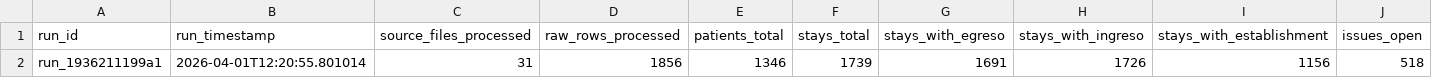
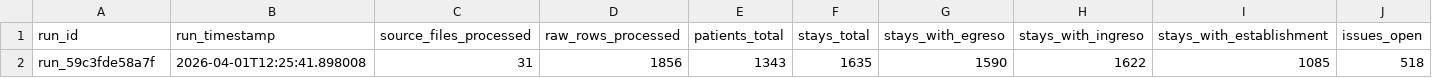
Before and after one commit to felix-antonio-sl/hdos, a CSV file: output/spreadsheet/canonical/pipeline_health.csv, drawn as a sheet; only a part is shown; removed rows and columns are numbered as before the commit, all else as after; rows hold the shown columns only; the diff names each change by its address in the sheet, - before the commit and + after, or states it on an @@ line.

```diff
--- a/output/spreadsheet/canonical/pipeline_health.csv
+++ b/output/spreadsheet/canonical/pipeline_health.csv
-row 2: run_1936211199a1 | 2026-04-01T12:20:55.801014 | 31 | 1856 | 1346 | 1739 | 1691 | 1726 | 1156 | 518
+row 2: run_59c3fde58a7f | 2026-04-01T12:25:41.898008 | 31 | 1856 | 1343 | 1635 | 1590 | 1622 | 1085 | 518
```
Also changed, not shown: output/spreadsheet/canonical/coverage_gap.csv, output/spreadsheet/canonical/episode_source.csv, 5 other files.
